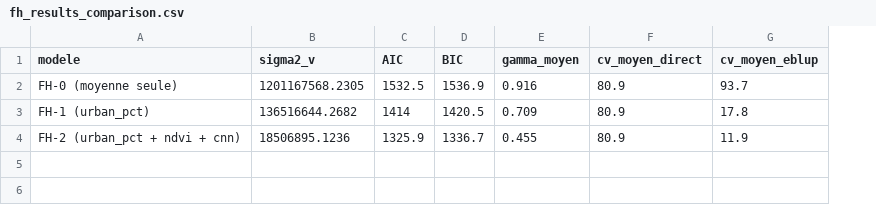
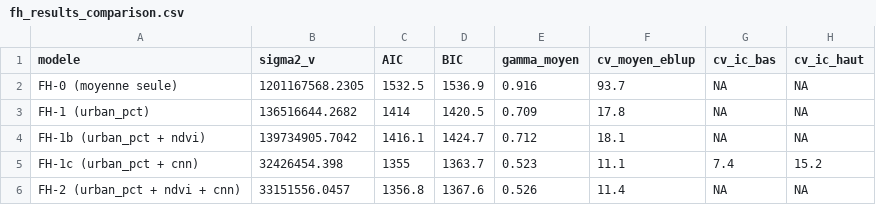
Before and after one commit to AbdelkaderYS/SAE-Multisource-Niger, a CSV file: outputs/tables/fh_results_comparison.csv, drawn as a sheet; removed rows and columns are numbered as before the commit, all else as after; the diff names each change by its address in the sheet, - before the commit and + after, or states it on an @@ line.

```diff
--- a/outputs/tables/fh_results_comparison.csv
+++ b/outputs/tables/fh_results_comparison.csv
-column F (cv_moyen_direct), rows 2-4: all 80.9
+column G (cv_ic_bas), rows 2-3: NA | NA; row 6: NA
+column H (cv_ic_haut), rows 2-3: NA | NA; row 6: NA
+row 4: FH-1b (urban_pct + ndvi) | 139734905.7042 | 1416.1 | 1424.7 | 0.712 | 18.1 | NA | NA
+row 5: FH-1c (urban_pct + cnn) | 32426454.398 | 1355 | 1363.7 | 0.523 | 11.1 | 7.4 | 15.2
-B6 (sigma2_v): 18506895.1236
+B6 (sigma2_v): 33151556.0457
-C6 (AIC): 1325.9
+C6 (AIC): 1356.8
-D6 (BIC): 1336.7
+D6 (BIC): 1367.6
-E6 (gamma_moyen): 0.455
+E6 (gamma_moyen): 0.526
-F6 (cv_moyen_eblup): 11.9
+F6 (cv_moyen_eblup): 11.4
```
Also changed, not shown: data/processed/cnn_predictions_cluster.csv, outputs/tables/fh_results_details.csv, 19 other files.
